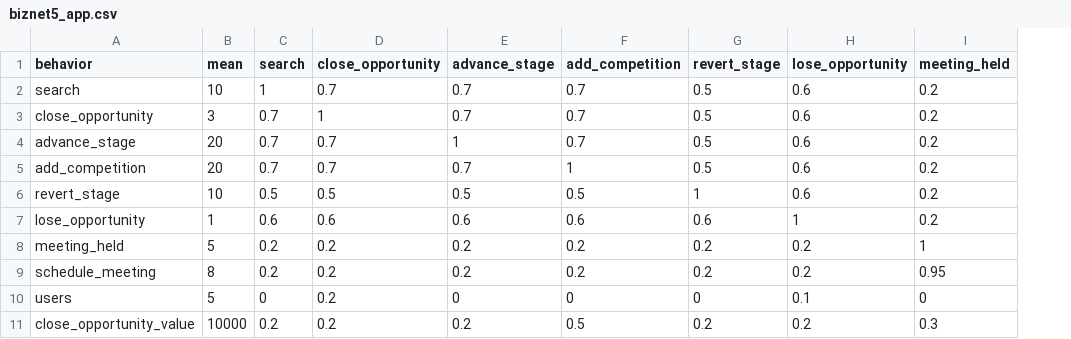
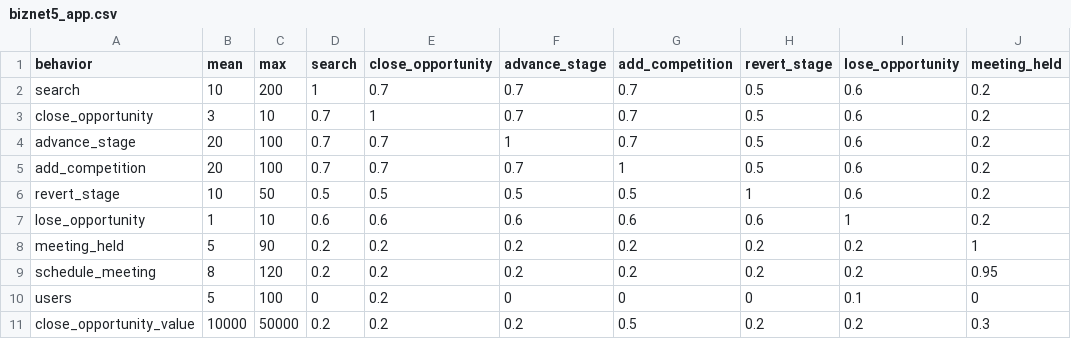
Before and after one commit to carl24k/fight-churn, a CSV file: fightchurn/datagen/conf/biznet5_app.csv, drawn as a sheet; only a part is shown; the diff names each change by its address in the sheet, - before the commit and + after, or states it on an @@ line.

Commit message:
Maximums on behavior rates

```diff
--- a/fightchurn/datagen/conf/biznet5_app.csv
+++ b/fightchurn/datagen/conf/biznet5_app.csv
+column C (max), rows 2-11: 200 | 10 | 100 | 100 | 50 | 10 | 90 | 120 | 100 | 50000
```
Also changed, not shown: 3 other files.
